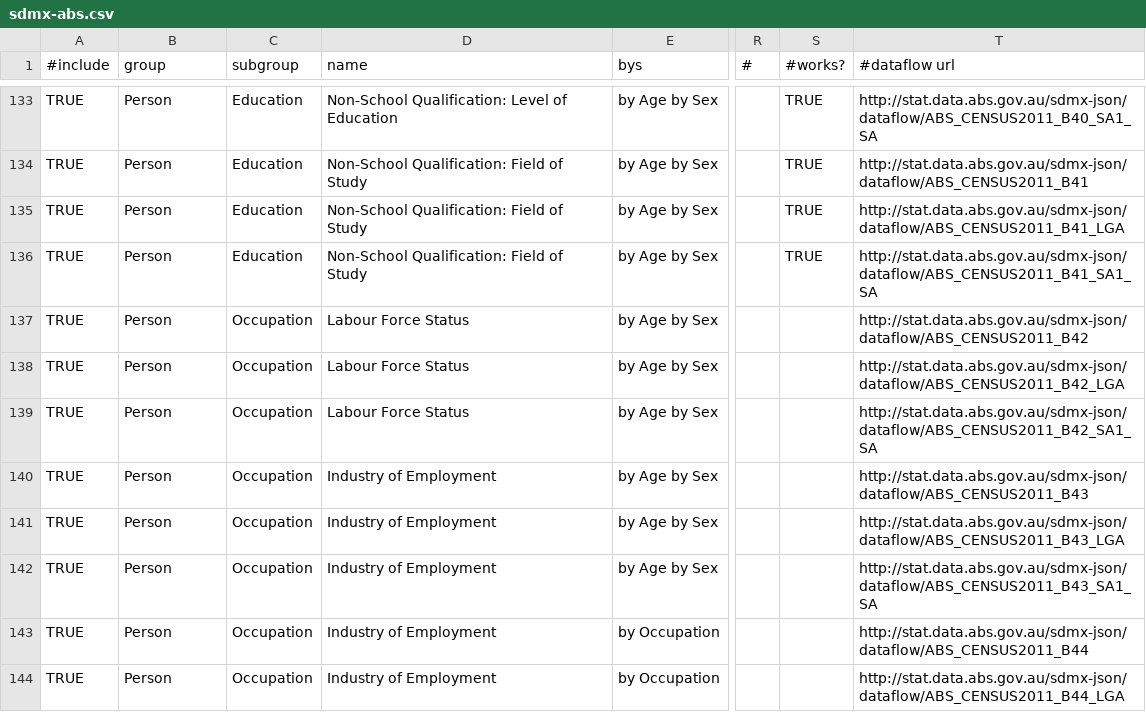
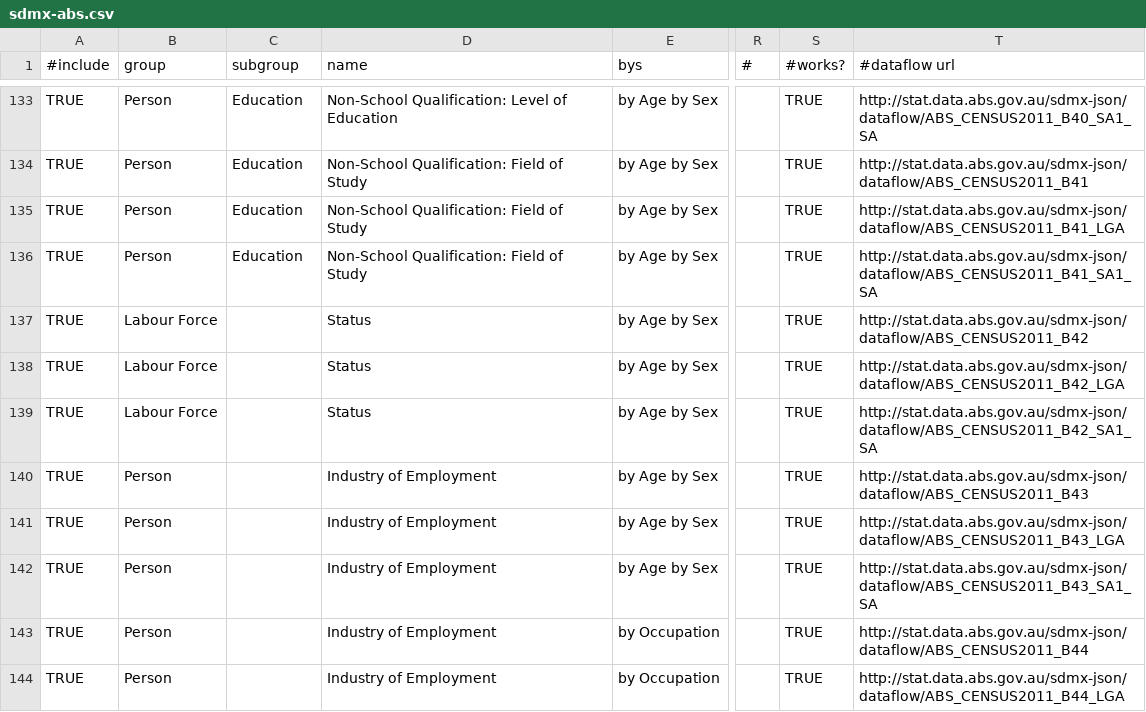
Before and after one commit to harshurampur/NationalMap-Catalog, a CSV file: datasources/sdmx-abs.csv, drawn as a sheet; only a part is shown, gaps mark what is left out; the diff covers the shown part only; the diff names each change by its address in the sheet, - before the commit and + after, or states it on an @@ line.

```diff
--- a/datasources/sdmx-abs.csv
+++ b/datasources/sdmx-abs.csv
-B137:B139 (group): Person
+B137:B139 (group): Labour Force
-C137:C144 (subgroup): Occupation
+C137:C144 (subgroup): (empty)
-D137:D139 (name): Labour Force Status
+D137:D139 (name): Status
-S137:S144 (#works?): (empty)
+S137:S144 (#works?): TRUE
```
Also changed, not shown: 33 edited cells elsewhere in this file, 1 other file.
